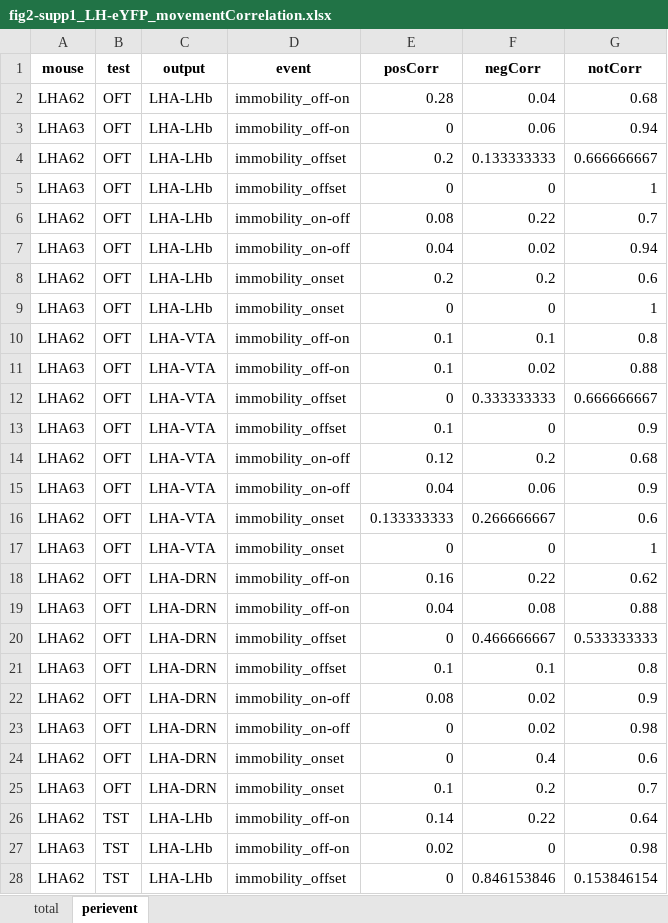
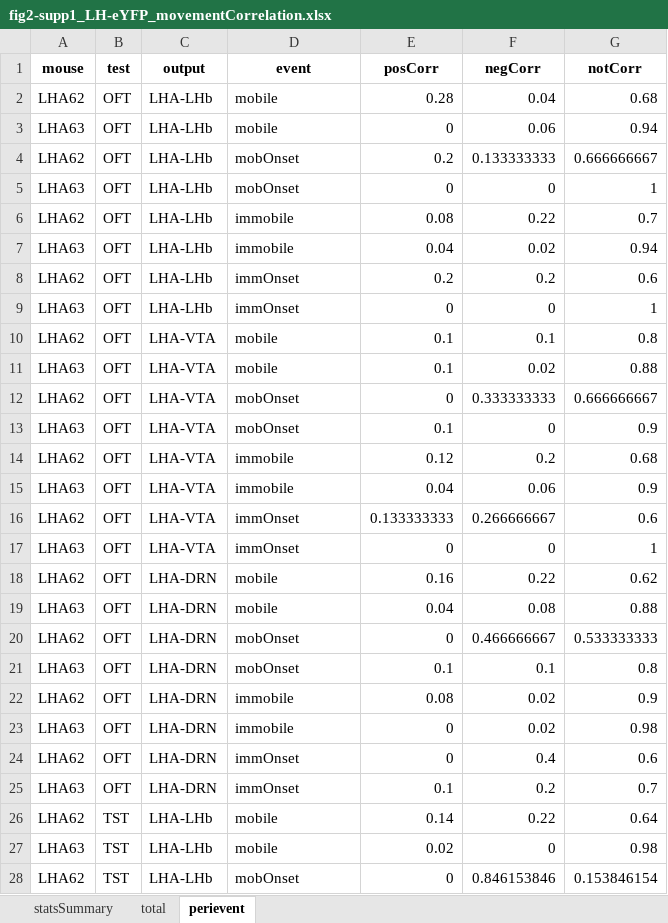
Before and after one commit to katemartian/LHoutputsManuscript, an Excel workbook: sourceData/fig2-supp1_LH-eYFP_movementCorrelation.xlsx, sheet perievent, drawn as a sheet; only a part is shown; values as stored, in another font and other column widths than the file's, no borders; charts and pictures not drawn; the diff covers the shown part only; the diff names each change by its address in the sheet, - before the commit and + after, or states it on an @@ line.

```diff
--- a/sourceData/fig2-supp1_LH-eYFP_movementCorrelation.xlsx (sheet perievent)
+++ b/sourceData/fig2-supp1_LH-eYFP_movementCorrelation.xlsx (sheet perievent)
+sheet tab: statsSummary
-D2:D3 (event): immobility_off-on
+D2:D3 (event): mobile
-D4:D5 (event): immobility_offset
+D4:D5 (event): mobOnset
-D6:D7 (event): immobility_on-off
+D6:D7 (event): immobile
-D8:D9 (event): immobility_onset
+D8:D9 (event): immOnset
-D10:D11 (event): immobility_off-on
+D10:D11 (event): mobile
-D12:D13 (event): immobility_offset
+D12:D13 (event): mobOnset
-D14:D15 (event): immobility_on-off
+D14:D15 (event): immobile
-D16:D17 (event): immobility_onset
+D16:D17 (event): immOnset
-D18:D19 (event): immobility_off-on
+D18:D19 (event): mobile
-D20:D21 (event): immobility_offset
+D20:D21 (event): mobOnset
-D22:D23 (event): immobility_on-off
+D22:D23 (event): immobile
-D24:D25 (event): immobility_onset
+D24:D25 (event): immOnset
-D26:D27 (event): immobility_off-on
+D26:D27 (event): mobile
-D28 (event): immobility_offset
+D28 (event): mobOnset
```
Also changed, not shown: 21 edited cells elsewhere in this sheet, charts or pictures.
